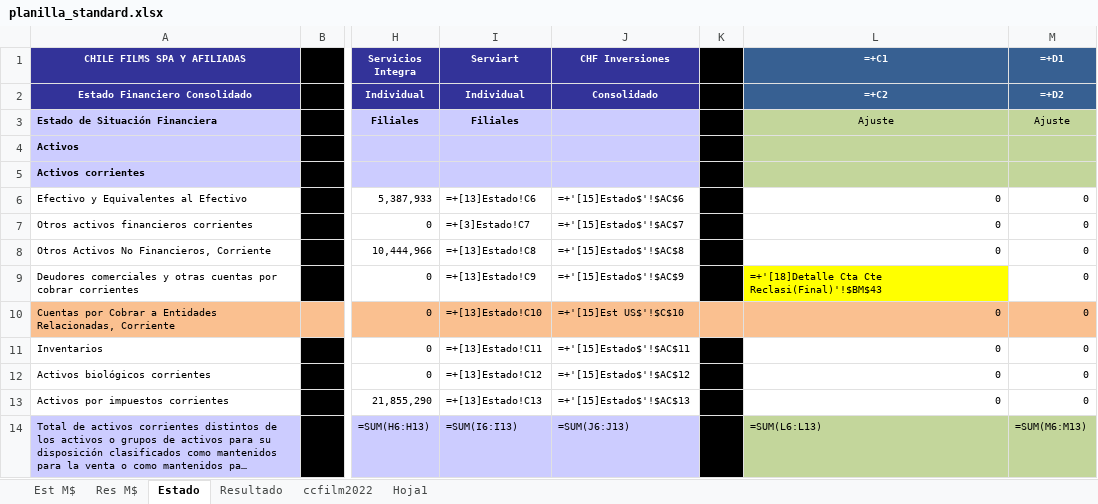
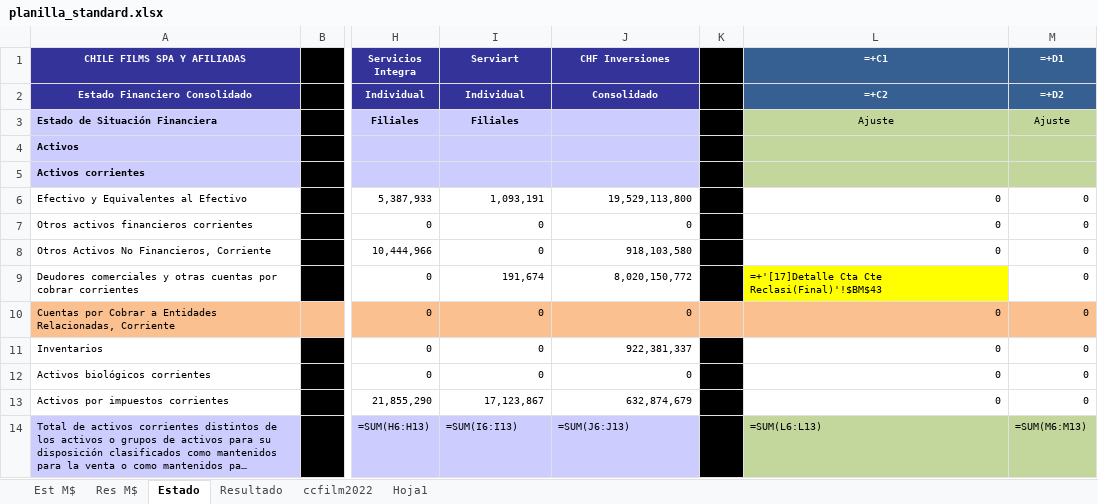
Before and after one commit to FelipeSMV/PMJF, an Excel workbook: recursos/planilla_standard.xlsx, sheet Estado, drawn as a sheet; only a part is shown, gaps mark what is left out; long unchanged cells end in …; values as stored, in another font and other column widths than the file's, no borders; formulas without a stored value are shown as written; the diff covers the shown part only; the diff names each change by its address in the sheet, - before the commit and + after, or states it on an @@ line.

```diff
--- a/recursos/planilla_standard.xlsx (sheet Estado)
+++ b/recursos/planilla_standard.xlsx (sheet Estado)
-I6 (Serviart): =+[13]Estado!C6
+I6 (Serviart): 1,093,191
-J6 (CHF Inversiones): =+'[15]Estado$'!$AC$6
+J6 (CHF Inversiones): 19,529,113,800
-I7 (Serviart): =+[3]Estado!C7
+I7 (Serviart): 0
-J7 (CHF Inversiones): =+'[15]Estado$'!$AC$7
+J7 (CHF Inversiones): 0
-I8 (Serviart): =+[13]Estado!C8
+I8 (Serviart): 0
-J8 (CHF Inversiones): =+'[15]Estado$'!$AC$8
+J8 (CHF Inversiones): 918,103,580
-I9 (Serviart): =+[13]Estado!C9
+I9 (Serviart): 191,674
-J9 (CHF Inversiones): =+'[15]Estado$'!$AC$9
+J9 (CHF Inversiones): 8,020,150,772
-L9 (=+C1): =+'[18]Detalle Cta Cte Reclasi(Final)'!$BM$43
+L9 (=+C1): =+'[17]Detalle Cta Cte Reclasi(Final)'!$BM$43
-I10 (Serviart): =+[13]Estado!C10
+I10 (Serviart): 0
-J10 (CHF Inversiones): =+'[15]Est US$'!$C$10
+J10 (CHF Inversiones): 0
-I11 (Serviart): =+[13]Estado!C11
+I11 (Serviart): 0
-J11 (CHF Inversiones): =+'[15]Estado$'!$AC$11
+J11 (CHF Inversiones): 922,381,337
-I12 (Serviart): =+[13]Estado!C12
+I12 (Serviart): 0
-J12 (CHF Inversiones): =+'[15]Estado$'!$AC$12
+J12 (CHF Inversiones): 0
-I13 (Serviart): =+[13]Estado!C13
+I13 (Serviart): 17,123,867
-J13 (CHF Inversiones): =+'[15]Estado$'!$AC$13
+J13 (CHF Inversiones): 632,874,679
```
Also changed, not shown: 187 edited cells elsewhere in this sheet, sheet Resultado, 5 other files.
